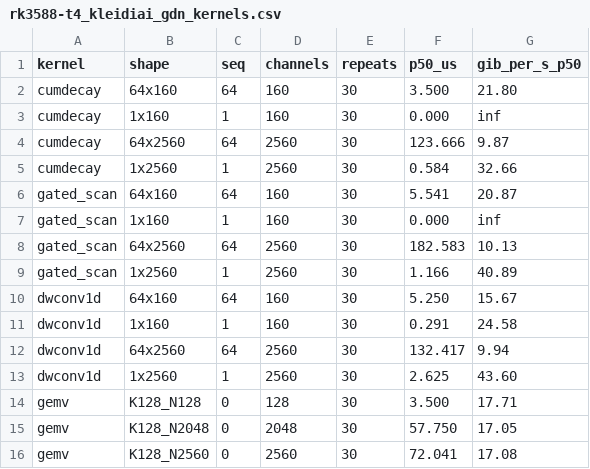
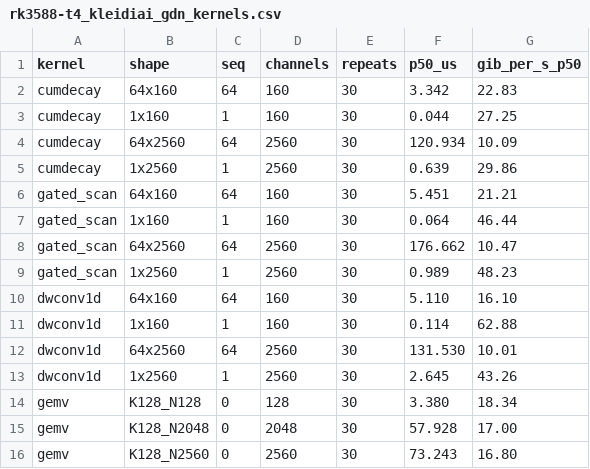
Before and after one commit to alexcasper/OrionsBelt, a CSV file: results/raw/kleidiai/rk3588-t4_kleidiai_gdn_kernels.csv, drawn as a sheet.

Commit message:
t4: update KleidiAI tables with batched-timing values (ob-9t0.7)
FINDINGS.md §24: A76 NEON benchmark table updated from single-call to
batched-timing values (PR #111 fix). Key changes: cumdecay 64×2560
535→122µs (4.4×), gated_scan 64×160 20.7→5.3µs (3.9×). Cross-core
comparison ratios updated (3.4–4.9×, was 3.3–4.6×). Provenance
updated to commit 7f418d2 with batched-timing methodology note.

kleidiai_submission/README.md: A76 t3 table updated with same values.
A76 t4 table refreshed with new on-device batched-timing run (commit
1604356, governor=performance, taskset 4-7). Data quality warning
removed — t4 now has clean batched-timing data. Added t4-vs-t3
cross-validation note.

Analysis correction: previous single-call timing suggested A57
outperformed A76 on cumdecay 1×2560 (8.9 vs 6.0 GiB/s). Batched
timing reveals this was a clock-quantization artifact — A76 is
actually 2.9× faster (25.6 vs 8.9 GiB/s).

```diff
--- a/results/raw/kleidiai/rk3588-t4_kleidiai_gdn_kernels.csv
+++ b/results/raw/kleidiai/rk3588-t4_kleidiai_gdn_kernels.csv
@@ -1,16 +1,16 @@
 kernel,shape,seq,channels,repeats,p50_us,gib_per_s_p50
-cumdecay,64x160,64,160,30,3.500,21.80
-cumdecay,1x160,1,160,30,0.000,inf
-cumdecay,64x2560,64,2560,30,123.666,9.87
-cumdecay,1x2560,1,2560,30,0.584,32.66
-gated_scan,64x160,64,160,30,5.541,20.87
-gated_scan,1x160,1,160,30,0.000,inf
-gated_scan,64x2560,64,2560,30,182.583,10.13
-gated_scan,1x2560,1,2560,30,1.166,40.89
-dwconv1d,64x160,64,160,30,5.250,15.67
-dwconv1d,1x160,1,160,30,0.291,24.58
-dwconv1d,64x2560,64,2560,30,132.417,9.94
-dwconv1d,1x2560,1,2560,30,2.625,43.60
-gemv,K128_N128,0,128,30,3.500,17.71
-gemv,K128_N2048,0,2048,30,57.750,17.05
-gemv,K128_N2560,0,2560,30,72.041,17.08
+cumdecay,64x160,64,160,30,3.342,22.83
+cumdecay,1x160,1,160,30,0.044,27.25
+cumdecay,64x2560,64,2560,30,120.934,10.09
+cumdecay,1x2560,1,2560,30,0.639,29.86
+gated_scan,64x160,64,160,30,5.451,21.21
+gated_scan,1x160,1,160,30,0.064,46.44
+gated_scan,64x2560,64,2560,30,176.662,10.47
+gated_scan,1x2560,1,2560,30,0.989,48.23
+dwconv1d,64x160,64,160,30,5.110,16.10
+dwconv1d,1x160,1,160,30,0.114,62.88
+dwconv1d,64x2560,64,2560,30,131.530,10.01
+dwconv1d,1x2560,1,2560,30,2.645,43.26
+gemv,K128_N128,0,128,30,3.380,18.34
+gemv,K128_N2048,0,2048,30,57.928,17.00
+gemv,K128_N2560,0,2560,30,73.243,16.80
```
Also changed, not shown: 3 other files.
